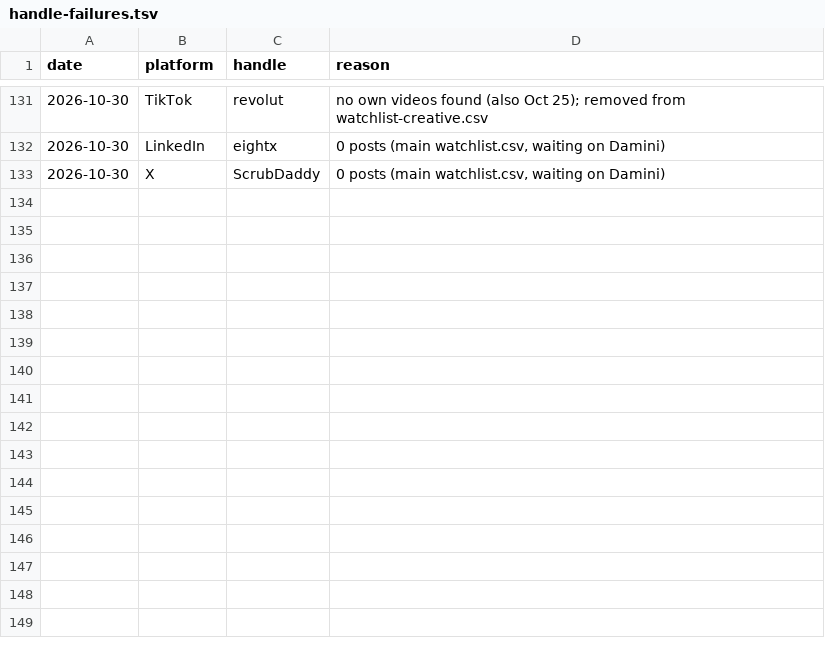
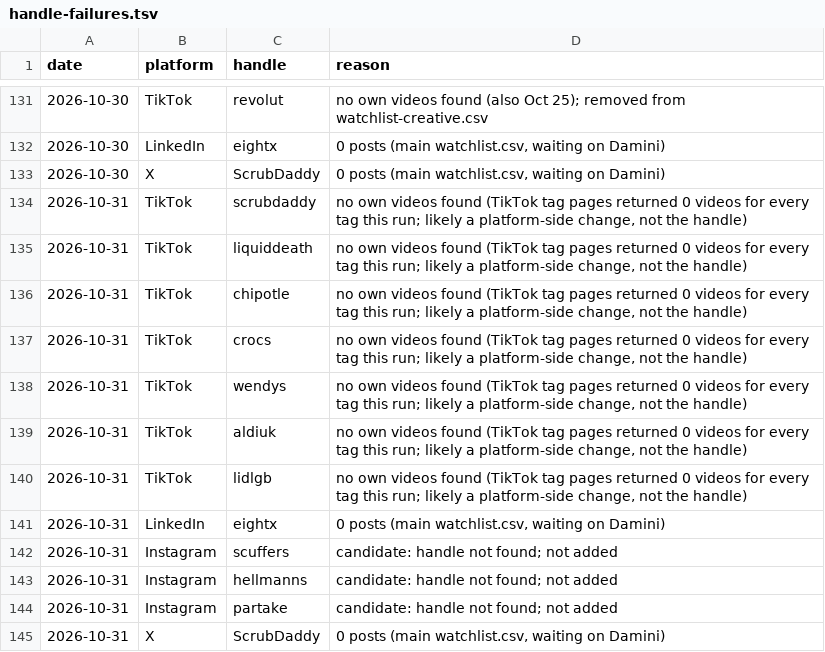
Before and after one commit to daminisolanki1309-netizen/tagadasocials, a TSV file: tagada/feed/handle-failures.tsv, drawn as a sheet; only a part is shown, gaps mark what is left out; the diff names each change by its address in the sheet, - before the commit and + after, or states it on an @@ line.

```diff
--- a/tagada/feed/handle-failures.tsv
+++ b/tagada/feed/handle-failures.tsv
+row 134: 2026-10-31 | TikTok | scrubdaddy | no own videos found (TikTok tag pages returned 0 videos for every tag this run; likely a platform-side change, not the handle)
+row 135: 2026-10-31 | TikTok | liquiddeath | no own videos found (TikTok tag pages returned 0 videos for every tag this run; likely a platform-side change, not the handle)
+row 136: 2026-10-31 | TikTok | chipotle | no own videos found (TikTok tag pages returned 0 videos for every tag this run; likely a platform-side change, not the handle)
+row 137: 2026-10-31 | TikTok | crocs | no own videos found (TikTok tag pages returned 0 videos for every tag this run; likely a platform-side change, not the handle)
+row 138: 2026-10-31 | TikTok | wendys | no own videos found (TikTok tag pages returned 0 videos for every tag this run; likely a platform-side change, not the handle)
+row 139: 2026-10-31 | TikTok | aldiuk | no own videos found (TikTok tag pages returned 0 videos for every tag this run; likely a platform-side change, not the handle)
+row 140: 2026-10-31 | TikTok | lidlgb | no own videos found (TikTok tag pages returned 0 videos for every tag this run; likely a platform-side change, not the handle)
+row 141: 2026-10-31 | LinkedIn | eightx | 0 posts (main watchlist.csv, waiting on Damini)
+row 142: 2026-10-31 | Instagram | scuffers | candidate: handle not found; not added
+row 143: 2026-10-31 | Instagram | hellmanns | candidate: handle not found; not added
+row 144: 2026-10-31 | Instagram | partake | candidate: handle not found; not added
+row 145: 2026-10-31 | X | ScrubDaddy | 0 posts (main watchlist.csv, waiting on Damini)
```
Also changed, not shown: tagada/notion/db/watchlist-creative.csv, 12 other files.
